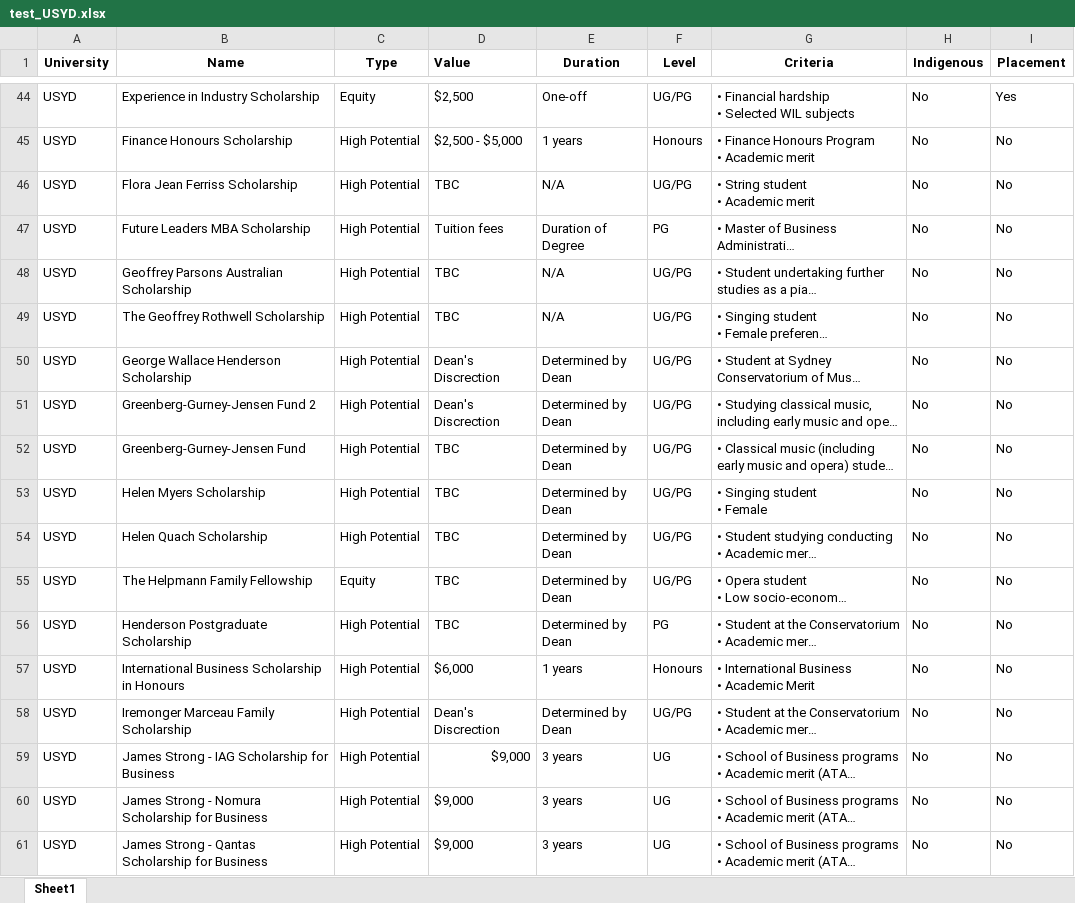
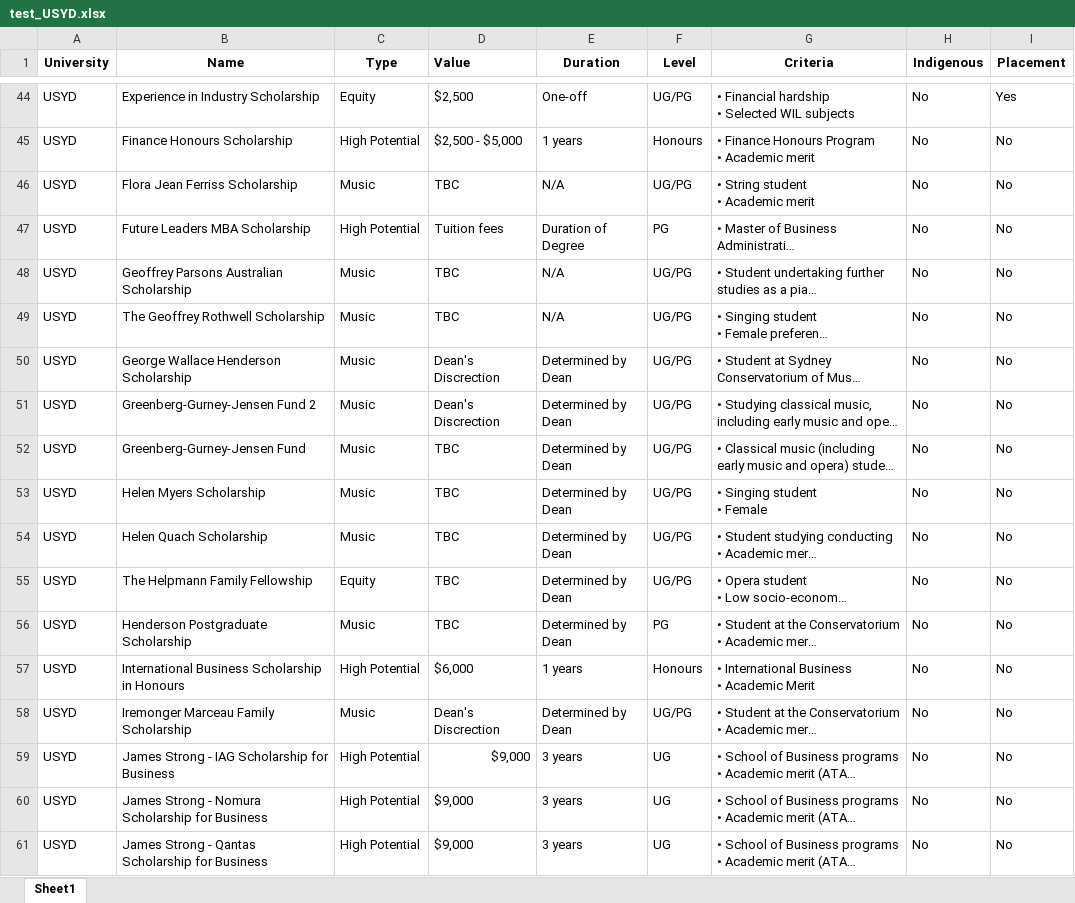
Before and after one commit to Artixis/Scholarships, an Excel workbook: test_USYD.xlsx, sheet Sheet1, drawn as a sheet; only a part is shown, gaps mark what is left out; long unchanged cells end in …; values as stored, in another font and other column widths than the file's, no borders; the diff covers the shown part only; the diff names each change by its address in the sheet, - before the commit and + after, or states it on an @@ line.

```diff
--- a/test_USYD.xlsx (sheet Sheet1)
+++ b/test_USYD.xlsx (sheet Sheet1)
-C46 (Type): High Potential
+C46 (Type): Music
-C48:C54 (Type): High Potential
+C48:C54 (Type): Music
-C56 (Type): High Potential
+C56 (Type): Music
-C58 (Type): High Potential
+C58 (Type): Music
```
Also changed, not shown: 35 edited cells elsewhere in this sheet, Scholarships Research.xlsx.
